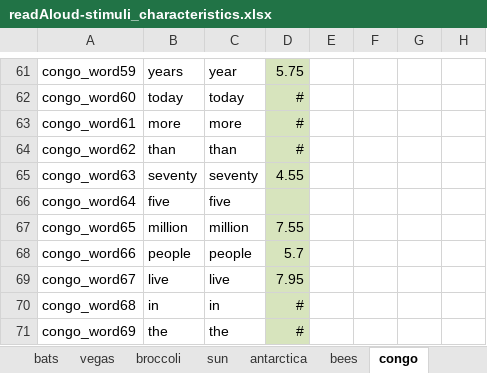
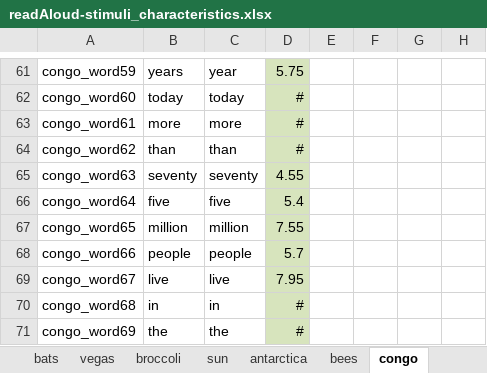
Before and after one commit to NDCLab/readAloud-valence-dataset, an Excel workbook: materials/readAloud-ldt/stimuli/readAloud/readAloud-stimuli_characteristics.xlsx, sheet congo, drawn as a sheet; only a part is shown, gaps mark what is left out; values as stored, in another font and other column widths than the file's, no borders; the diff names each change by its address in the sheet, - before the commit and + after, or states it on an @@ line.

```diff
--- a/materials/readAloud-ldt/stimuli/readAloud/readAloud-stimuli_characteristics.xlsx (sheet congo)
+++ b/materials/readAloud-ldt/stimuli/readAloud/readAloud-stimuli_characteristics.xlsx (sheet congo)
-D66: (empty)
+D66: 5.4
```
Also changed, not shown: sheet mantis, sheet passages, sheet icefishing, sheet antarctica, sheet sun, sheet broccoli, formulas that keep their value, 4 other files.
